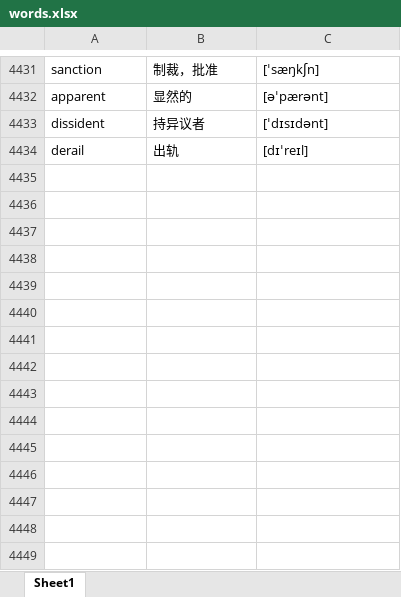
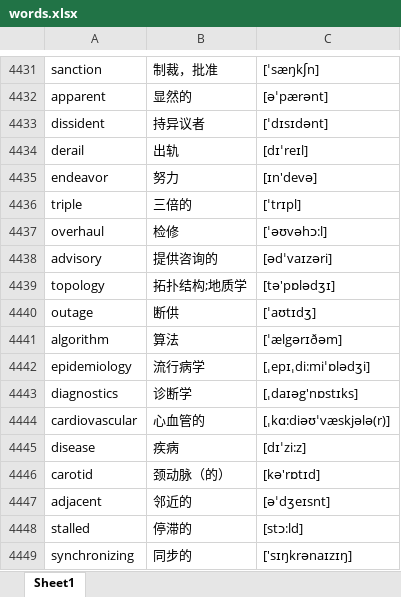
Before and after one commit to google88888888/learnEnglish, an Excel workbook: words.xlsx, sheet Sheet1, drawn as a sheet; only a part is shown, gaps mark what is left out; values as stored, in another font and other column widths than the file's, no borders; the diff names each change by its address in the sheet, - before the commit and + after, or states it on an @@ line.

Commit message:
4444

```diff
--- a/words.xlsx (sheet Sheet1)
+++ b/words.xlsx (sheet Sheet1)
+row 4435: endeavor | 努力 | [ɪn'devə]
+row 4436: triple | 三倍的 | [ˈtrɪpl]
+row 4437: overhaul | 检修 | [ˈəʊvəhɔ:l]
+row 4438: advisory | 提供咨询的 | [ədˈvaɪzəri]
+row 4439: topology | 拓扑结构;地质学 | [tə'pɒlədʒɪ]
+row 4440: outage | 断供 | [ˈaʊtɪdʒ]
+row 4441: algorithm | 算法 | [ˈælgərɪðəm]
+row 4442: epidemiology | 流行病学 | [ˌepɪˌdi:miˈɒlədʒi]
+row 4443: diagnostics | 诊断学 | [ˌdaɪəg'nɒstɪks]
+row 4444: cardiovascular | 心血管的 | [ˌkɑ:diəʊˈvæskjələ(r)]
+row 4445: disease | 疾病 | [dɪˈzi:z]
+row 4446: carotid | 颈动脉（的） | [kə'rɒtɪd]
+row 4447: adjacent | 邻近的 | [əˈdʒeɪsnt]
+row 4448: stalled | 停滞的 | [stɔ:ld]
+row 4449: synchronizing | 同步的 | ['sɪŋkrənaɪzɪŋ]
```
